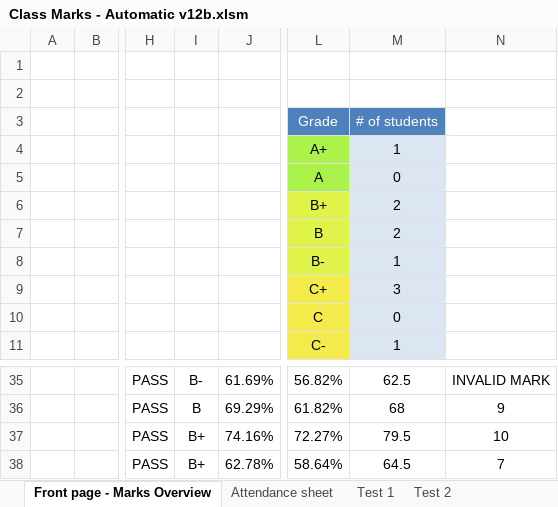
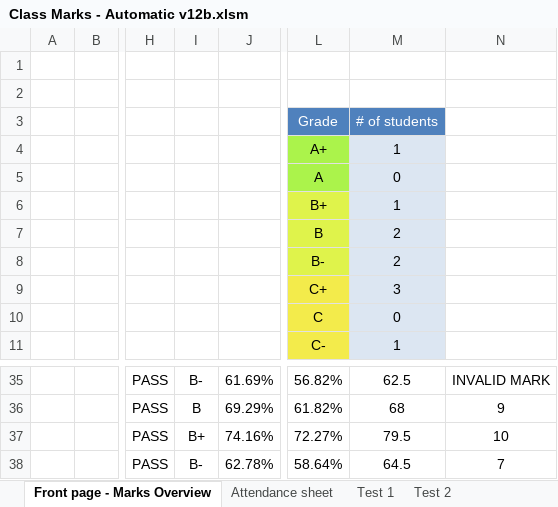
Before and after one commit to JordanScarrott/StudentExcelSheet, an Excel workbook: Class Marks - Automatic v12b.xlsm, sheet Front page - Marks Overview, drawn as a sheet; only a part is shown, gaps mark what is left out; values as stored, in another font and other column widths than the file's, no borders; charts and pictures and conditional formats not drawn; the diff names each change by its address in the sheet, - before the commit and + after, or states it on an @@ line.

```diff
--- a/Class Marks - Automatic v12b.xlsm (sheet Front page - Marks Overview)
+++ b/Class Marks - Automatic v12b.xlsm (sheet Front page - Marks Overview)
-M6: 2
+M6: 1
-M8: 1
+M8: 2
-I38: B+
+I38: B-
```
